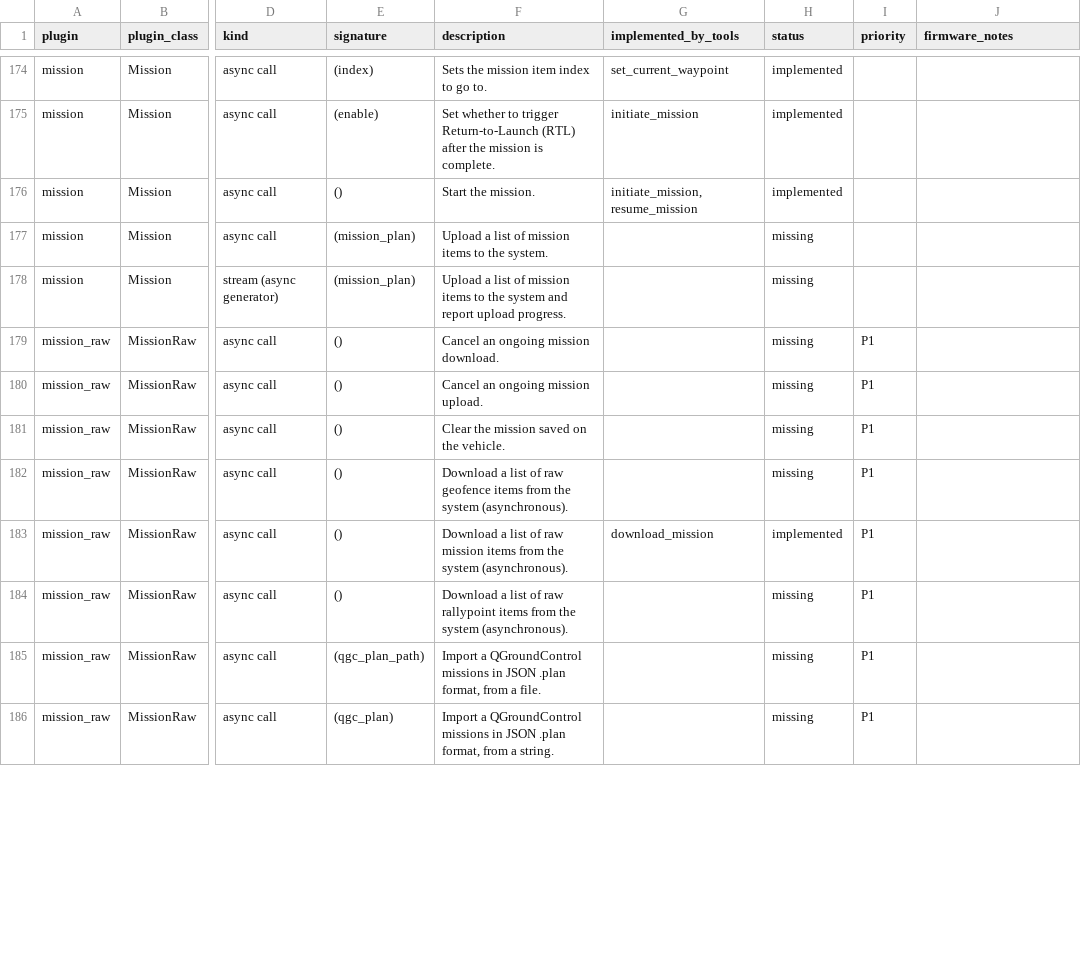
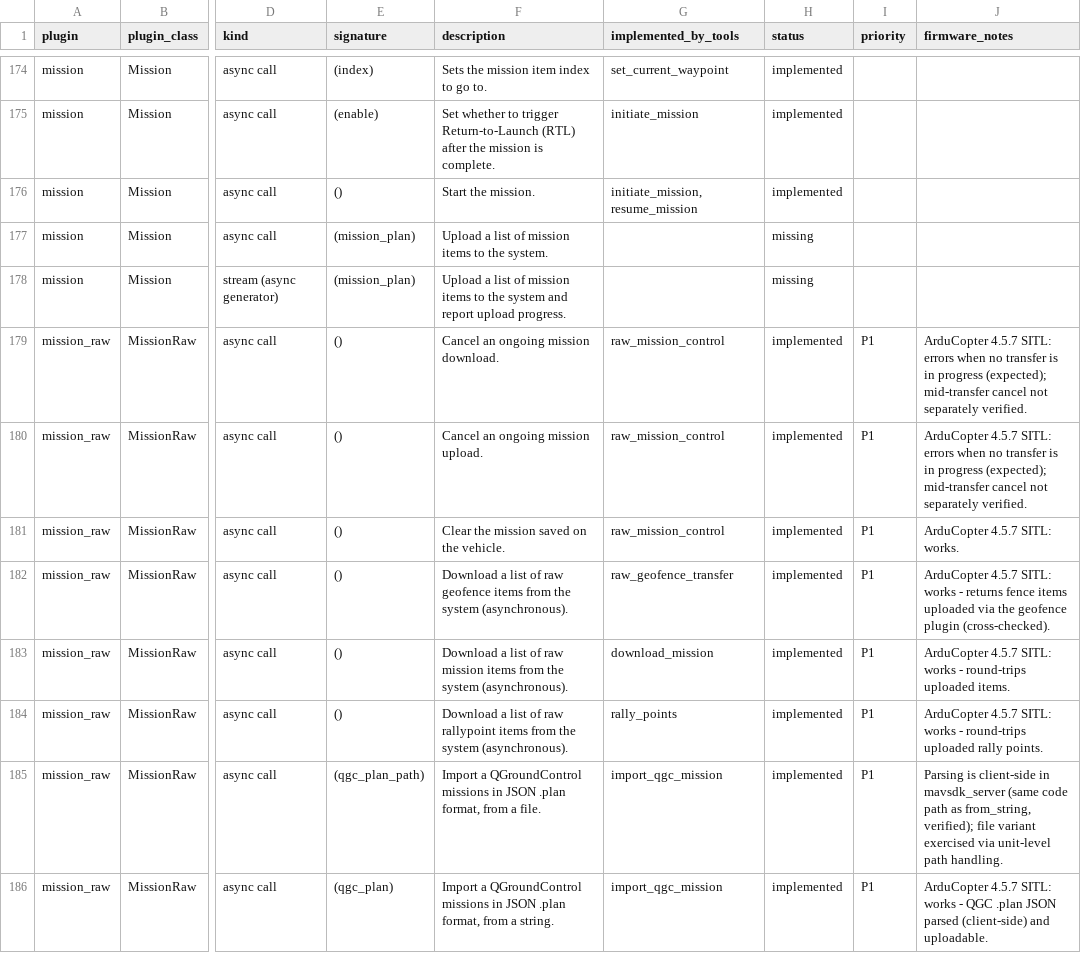
Before and after one commit to PeterJBurke/MAVLinkMCP, a CSV file: docs/coverage_matrix.csv, drawn as a sheet; only a part is shown, gaps mark what is left out; the diff covers the shown part only; the diff names each change by its address in the sheet, - before the commit and + after, or states it on an @@ line.

```diff
--- a/docs/coverage_matrix.csv
+++ b/docs/coverage_matrix.csv
-G179:G181 (implemented_by_tools): (empty)
+G179:G181 (implemented_by_tools): raw_mission_control
-H179:H182 (status): missing
+H179:H182 (status): implemented
-J179:J180 (firmware_notes): (empty)
+J179:J180 (firmware_notes): ArduCopter 4.5.7 SITL: errors when no transfer is in progress (expected); mid-transfer cancel not separately verified.
-J181 (firmware_notes): (empty)
+J181 (firmware_notes): ArduCopter 4.5.7 SITL: works.
-G182 (implemented_by_tools): (empty)
+G182 (implemented_by_tools): raw_geofence_transfer
-J182 (firmware_notes): (empty)
+J182 (firmware_notes): ArduCopter 4.5.7 SITL: works - returns fence items uploaded via the geofence plugin (cross-checked).
-J183 (firmware_notes): (empty)
+J183 (firmware_notes): ArduCopter 4.5.7 SITL: works - round-trips uploaded items.
-G184 (implemented_by_tools): (empty)
+G184 (implemented_by_tools): rally_points
-H184:H186 (status): missing
+H184:H186 (status): implemented
-J184 (firmware_notes): (empty)
+J184 (firmware_notes): ArduCopter 4.5.7 SITL: works - round-trips uploaded rally points.
-G185:G186 (implemented_by_tools): (empty)
+G185:G186 (implemented_by_tools): import_qgc_mission
-J185 (firmware_notes): (empty)
+J185 (firmware_notes): Parsing is client-side in mavsdk_server (same code path as from_string, verified); file variant exercised via unit-level path handling.
-J186 (firmware_notes): (empty)
+J186 (firmware_notes): ArduCopter 4.5.7 SITL: works - QGC .plan JSON parsed (client-side) and uploadable.
```
Also changed, not shown: 136 edited cells elsewhere in this file, docs/firmware_notes.csv, 2 other files.
